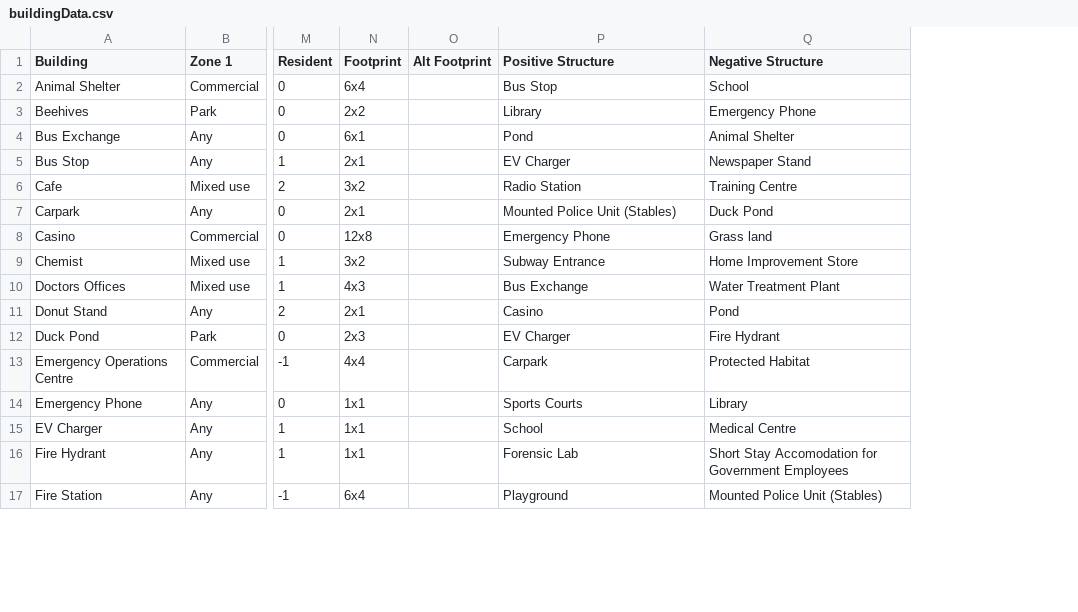
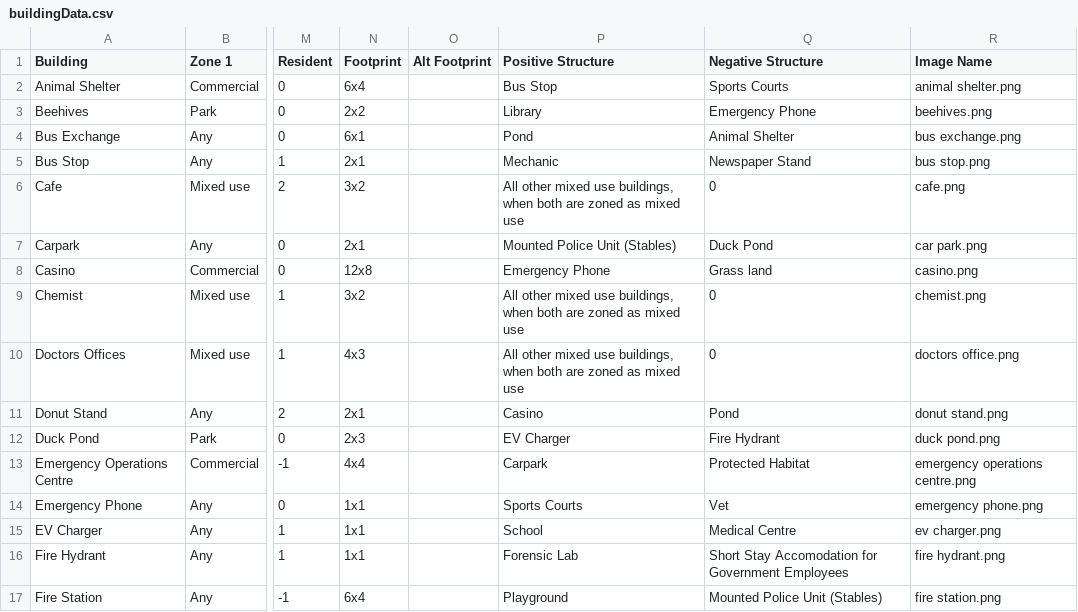
Before and after one commit to James-Archer/democract-manifest-town-planner, a CSV file: src/data/buildingData.csv, drawn as a sheet; only a part is shown, gaps mark what is left out; the diff covers the shown part only; the diff names each change by its address in the sheet, - before the commit and + after, or states it on an @@ line.

Commit message:
Add images for buildings Fix house sizes Fix rotation button

```diff
--- a/src/data/buildingData.csv
+++ b/src/data/buildingData.csv
+column R (Image Name), rows 2-17: animal shelter.png | beehives.png | bus exchange.png | bus stop.png | cafe.png | car park.png | casino.png | chemist.png | doctors office.png | donut stand.png | duck pond.png | emergency operations centre.png | emergency phone.png | ev charger.png | fire hydrant.png | fire station.png
-Q2 (Negative Structure): School
+Q2 (Negative Structure): Sports Courts
-P5 (Positive Structure): EV Charger
+P5 (Positive Structure): Mechanic
-P6 (Positive Structure): Radio Station
+P6 (Positive Structure): All other mixed use buildings, when both are zoned as mixed use
-Q6 (Negative Structure): Training Centre
+Q6 (Negative Structure): 0
-P9 (Positive Structure): Subway Entrance
+P9 (Positive Structure): All other mixed use buildings, when both are zoned as mixed use
-Q9 (Negative Structure): Home Improvement Store
+Q9 (Negative Structure): 0
-P10 (Positive Structure): Bus Exchange
+P10 (Positive Structure): All other mixed use buildings, when both are zoned as mixed use
-Q10 (Negative Structure): Water Treatment Plant
+Q10 (Negative Structure): 0
-Q14 (Negative Structure): Library
+Q14 (Negative Structure): Vet
```
Also changed, not shown: 1 added row and 34 edited cells elsewhere in this file, 58 other files.
